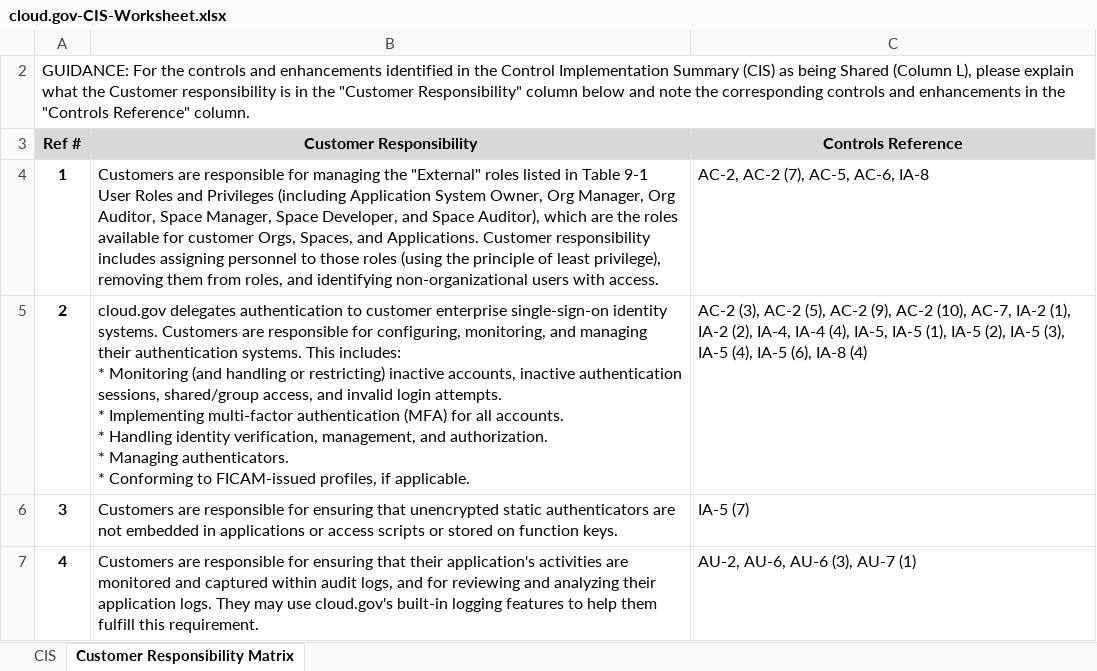
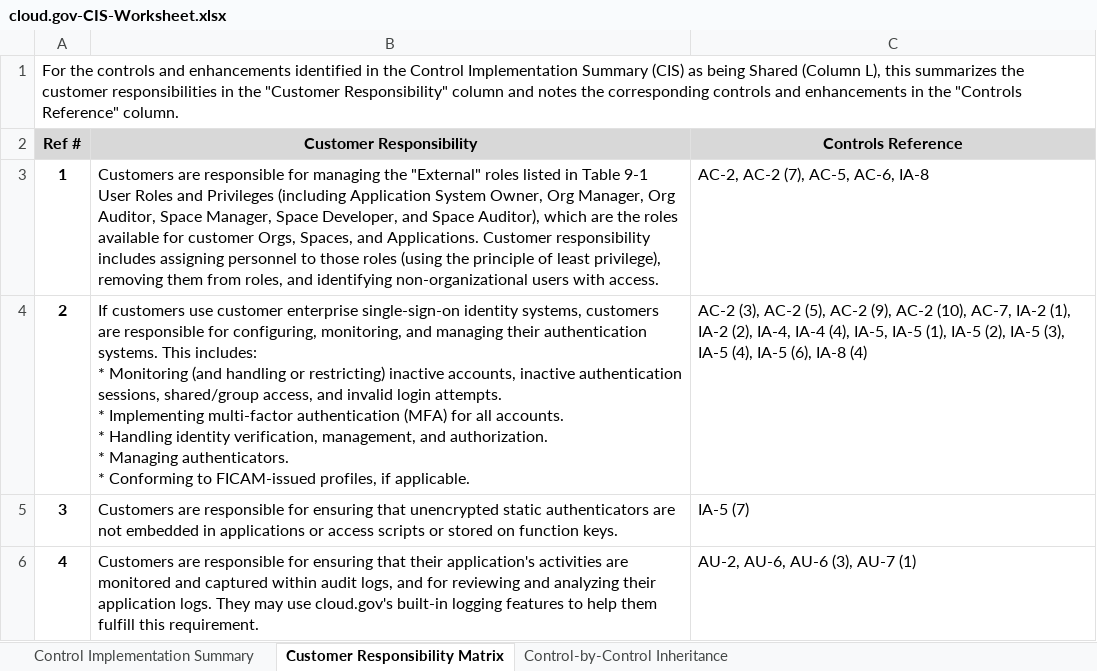
Before and after one commit to cloud-gov/cg-site, an Excel workbook: static/resources/cloud.gov-CIS-Worksheet.xlsx, sheet Customer Responsibility Matrix, drawn as a sheet; only a part is shown; values as stored, in another font and other column widths than the file's, no borders; addresses are those after the commit; the diff names each change by its address in the sheet, - before the commit and + after, or states it on an @@ line.

Commit message:
Updating CIS worksheet to version with control-by-control info (#1356)

```diff
--- a/static/resources/cloud.gov-CIS-Worksheet.xlsx (sheet Customer Responsibility Matrix)
+++ b/static/resources/cloud.gov-CIS-Worksheet.xlsx (sheet Customer Responsibility Matrix)
-sheet tab: CIS
+sheet tab: Control Implementation Summary
+sheet tab: Control-by-Control Inheritance
-A1 (Ref #): GUIDANCE: For the controls and enhancements identified in the Control Implementation Summary (CIS) as being Shared (Column L), please explain what the Customer responsibility is in the "Customer Responsibility" column below and note the corresponding…
+A1 (Ref #): For the controls and enhancements identified in the Control Implementation Summary (CIS) as being Shared (Column L), this summarizes the customer responsibilities in the "Customer Responsibility" column and notes the corresponding…
-B4 (Customer Responsibility): cloud.gov delegates authentication to customer enterprise single-sign-on identity systems. Customers are responsible…
+B4 (Customer Responsibility): If customers use customer enterprise single-sign-on identity systems, customers are responsible…
```
Also changed, not shown: charts or pictures, 1 other file.
